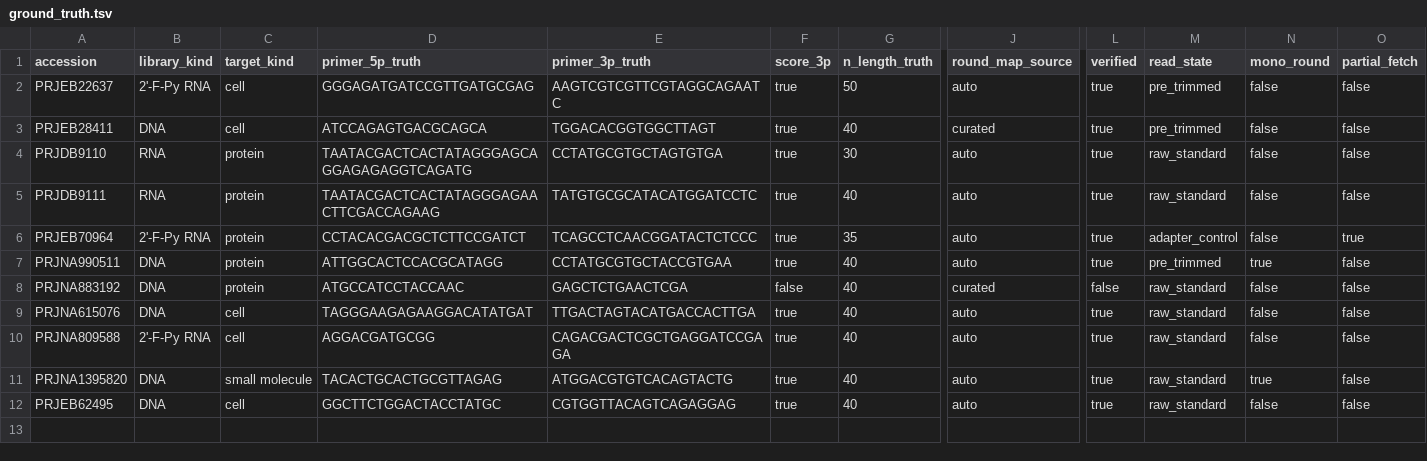
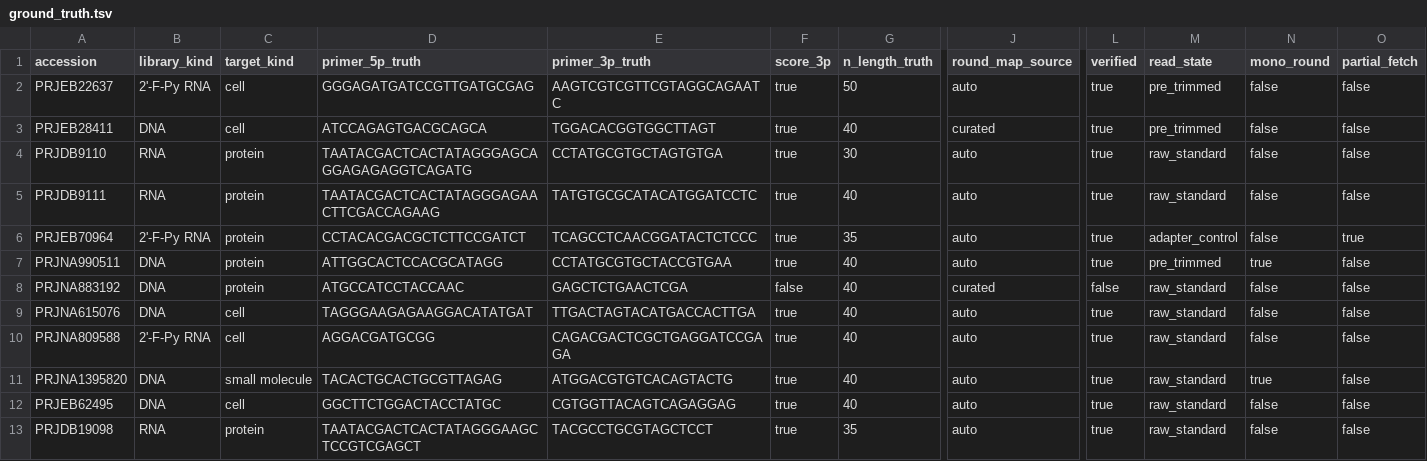
Before and after one commit to marcorotanegroni/selexprep, a TSV file: benchmarks/ground_truth.tsv, drawn as a sheet; only a part is shown, gaps mark what is left out; rows hold the shown columns only; the diff names each change by its address in the sheet, - before the commit and + after, or states it on an @@ line.

Commit message:
Add PRJDB19098 (RIBOMIC) to benchmarks
Introduce PRJDB19098 (RIBOMIC, FGF-9) as a new Tier-1 benchmark entry. Updated files: benchmarks/ground_truth.tsv (add RNA ground-truth constants, patent source and caveats about T7 promoter), benchmarks/read_state_evidence.tsv (add measured/random-region metadata; pending benchmark-run placeholders), benchmarks/screening_log.tsv (mark as raw_standard recovery). Tests: include PRJDB19098 in _RECOVERY set with explanatory comment about external ground truth and verification limitations (skipped_unverified_accessions). This adds the dataset to the catalog while noting it is externally sourced and pending runtime measurements.

```diff
--- a/benchmarks/ground_truth.tsv
+++ b/benchmarks/ground_truth.tsv
+row 13: PRJDB19098 | RNA | protein | TAATACGACTCACTATAGGGAAGCTCCGTCGAGCT | TACGCCTGCGTAGCTCCT | true | 35 | auto | true | raw_standard | false | false
```
Also changed, not shown: benchmarks/read_state_evidence.tsv, benchmarks/screening_log.tsv, 1 other file.
